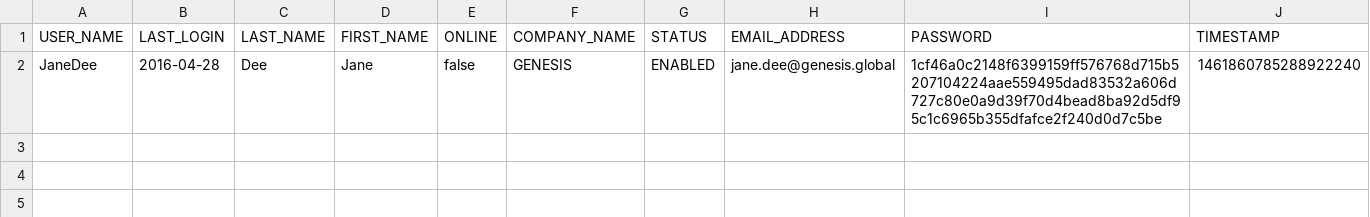
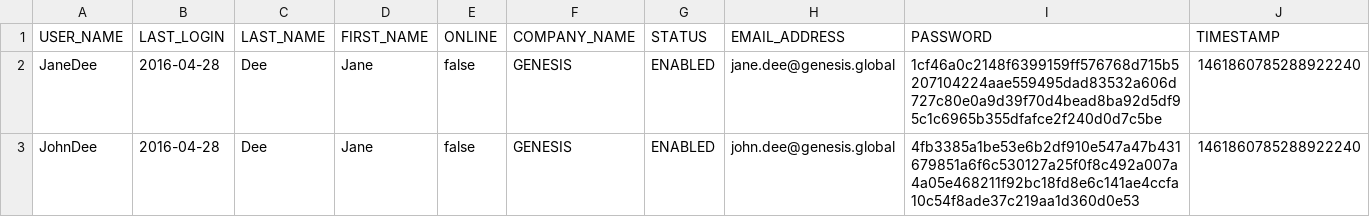
Before and after one commit to genesiscommunitysuccess/servertraining-alpha-simple, a CSV file: server/alpha-app/src/main/genesis/data/USER.csv, drawn as a sheet; the diff names each change by its address in the sheet, - before the commit and + after, or states it on an @@ line.

```diff
--- a/server/alpha-app/src/main/genesis/data/USER.csv
+++ b/server/alpha-app/src/main/genesis/data/USER.csv
+row 3: JohnDee | 2016-04-28 | Dee | Jane | false | GENESIS | ENABLED | john.dee@genesis.global | 4fb3385a1be53e6b2df910e547a47b431679851a6f6c530127a25f0f8c492a007a4a05e468211f92bc18fd8e6c141ae4ccfa10c54f8ade37c219aa1d360d0e53 | 1461860785288922240
```
Also changed, not shown: 4 other files.
